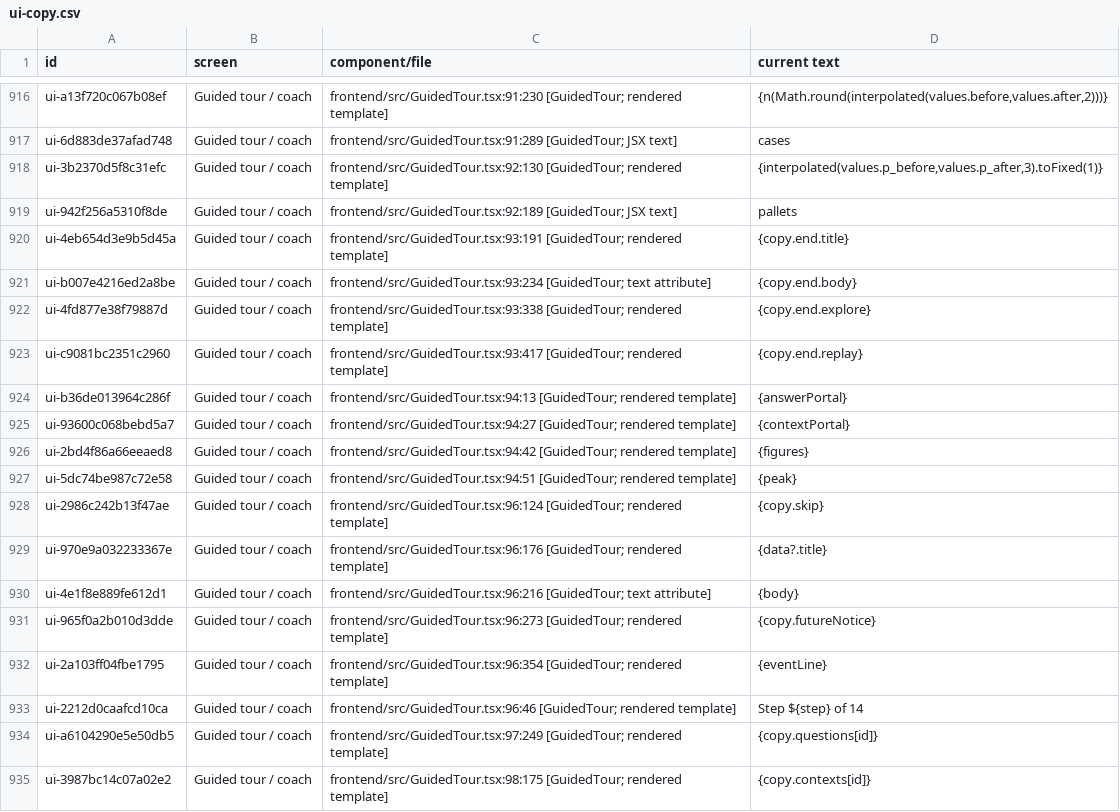
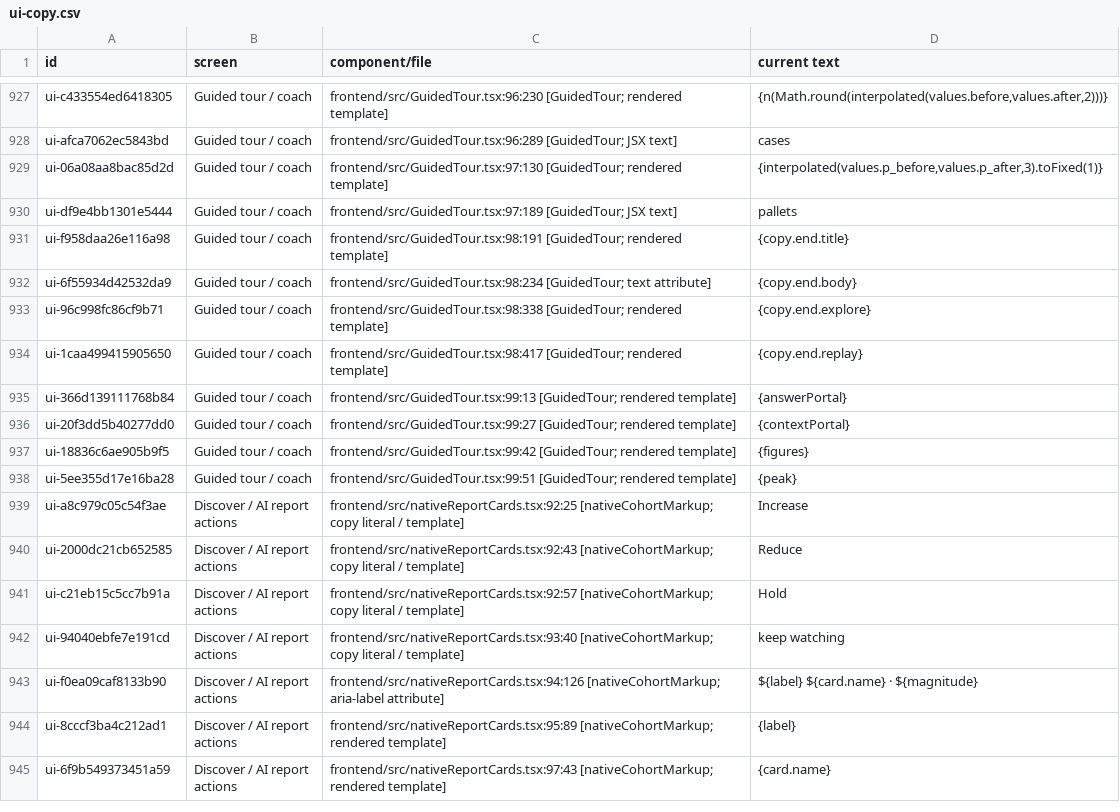
Before and after one commit to Hcrab/scoop-clc2026, a CSV file: docs/ui-copy.csv, drawn as a sheet; only a part is shown, gaps mark what is left out; the shorter side is filled out with more unchanged rows; removed rows and columns are numbered as before the commit, all else as after; the diff covers the shown part only; the diff names each change by its address in the sheet, - before the commit and + after, or states it on an @@ line.

```diff
--- a/docs/ui-copy.csv
+++ b/docs/ui-copy.csv
-A927 (id): ui-a13f720c067b08ef
+A927 (id): ui-c433554ed6418305
-C927 (component/file): frontend/src/GuidedTour.tsx:91:230 [GuidedTour; rendered…
+C927 (component/file): frontend/src/GuidedTour.tsx:96:230 [GuidedTour; rendered…
-A928 (id): ui-6d883de37afad748
+A928 (id): ui-afca7062ec5843bd
-C928 (component/file): frontend/src/GuidedTour.tsx:91:289 [GuidedTour; JSX…
+C928 (component/file): frontend/src/GuidedTour.tsx:96:289 [GuidedTour; JSX…
-A929 (id): ui-3b2370d5f8c31efc
+A929 (id): ui-06a08aa8bac85d2d
-C929 (component/file): frontend/src/GuidedTour.tsx:92:130 [GuidedTour; rendered…
+C929 (component/file): frontend/src/GuidedTour.tsx:97:130 [GuidedTour; rendered…
-A930 (id): ui-942f256a5310f8de
+A930 (id): ui-df9e4bb1301e5444
-C930 (component/file): frontend/src/GuidedTour.tsx:92:189 [GuidedTour; JSX…
+C930 (component/file): frontend/src/GuidedTour.tsx:97:189 [GuidedTour; JSX…
-A931 (id): ui-4eb654d3e9b5d45a
+A931 (id): ui-f958daa26e116a98
-C931 (component/file): frontend/src/GuidedTour.tsx:93:191 [GuidedTour; rendered…
+C931 (component/file): frontend/src/GuidedTour.tsx:98:191 [GuidedTour; rendered…
-A932 (id): ui-b007e4216ed2a8be
+A932 (id): ui-6f55934d42532da9
-C932 (component/file): frontend/src/GuidedTour.tsx:93:234 [GuidedTour; text…
+C932 (component/file): frontend/src/GuidedTour.tsx:98:234 [GuidedTour; text…
-A933 (id): ui-4fd877e38f79887d
+A933 (id): ui-96c998fc86cf9b71
-C933 (component/file): frontend/src/GuidedTour.tsx:93:338 [GuidedTour; rendered…
+C933 (component/file): frontend/src/GuidedTour.tsx:98:338 [GuidedTour; rendered…
-A934 (id): ui-c9081bc2351c2960
+A934 (id): ui-1caa499415905650
-C934 (component/file): frontend/src/GuidedTour.tsx:93:417 [GuidedTour; rendered…
+C934 (component/file): frontend/src/GuidedTour.tsx:98:417 [GuidedTour; rendered…
-A935 (id): ui-b36de013964c286f
+A935 (id): ui-366d139111768b84
-C935 (component/file): frontend/src/GuidedTour.tsx:94:13 [GuidedTour; rendered…
+C935 (component/file): frontend/src/GuidedTour.tsx:99:13 [GuidedTour; rendered…
-A936 (id): ui-93600c068bebd5a7
+A936 (id): ui-20f3dd5b40277dd0
-C936 (component/file): frontend/src/GuidedTour.tsx:94:27 [GuidedTour; rendered…
+C936 (component/file): frontend/src/GuidedTour.tsx:99:27 [GuidedTour; rendered…
-A937 (id): ui-2bd4f86a66eeaed8
+A937 (id): ui-18836c6ae905b9f5
-C937 (component/file): frontend/src/GuidedTour.tsx:94:42 [GuidedTour; rendered…
+C937 (component/file): frontend/src/GuidedTour.tsx:99:42 [GuidedTour; rendered…
-A938 (id): ui-5dc74be987c72e58
+A938 (id): ui-5ee355d17e16ba28
-C938 (component/file): frontend/src/GuidedTour.tsx:94:51 [GuidedTour; rendered…
+C938 (component/file): frontend/src/GuidedTour.tsx:99:51 [GuidedTour; rendered…
-row 928: ui-2986c242b13f47ae | Guided tour / coach | frontend/src/GuidedTour.tsx:96:124 [GuidedTour; rendered template] | {copy.skip}
-row 929: ui-970e9a032233367e | Guided tour / coach | frontend/src/GuidedTour.tsx:96:176 [GuidedTour; rendered template] | {data?.title}
-row 930: ui-4e1f8e889fe612d1 | Guided tour / coach | frontend/src/GuidedTour.tsx:96:216 [GuidedTour; text attribute] | {body}
-row 931: ui-965f0a2b010d3dde | Guided tour / coach | frontend/src/GuidedTour.tsx:96:273 [GuidedTour; rendered template] | {copy.futureNotice}
-row 932: ui-2a103ff04fbe1795 | Guided tour / coach | frontend/src/GuidedTour.tsx:96:354 [GuidedTour; rendered template] | {eventLine}
-row 933: ui-2212d0caafcd10ca | Guided tour / coach | frontend/src/GuidedTour.tsx:96:46 [GuidedTour; rendered template] | Step ${step} of 14
-row 934: ui-a6104290e5e50db5 | Guided tour / coach | frontend/src/GuidedTour.tsx:97:249 [GuidedTour; rendered template] | {copy.questions[id]}
-row 935: ui-3987bc14c07a02e2 | Guided tour / coach | frontend/src/GuidedTour.tsx:98:175 [GuidedTour; rendered template] | {copy.contexts[id]}
```
Also changed, not shown: 17 added rows, 4 removed rows and 54 edited cells elsewhere in this file, 12 other files.
